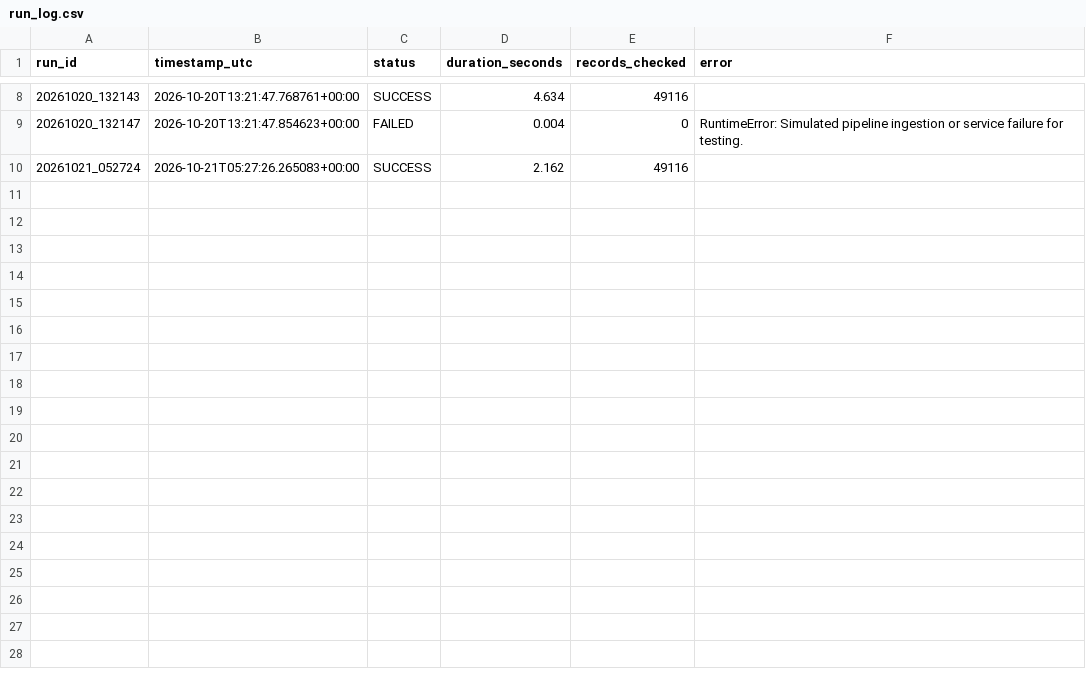
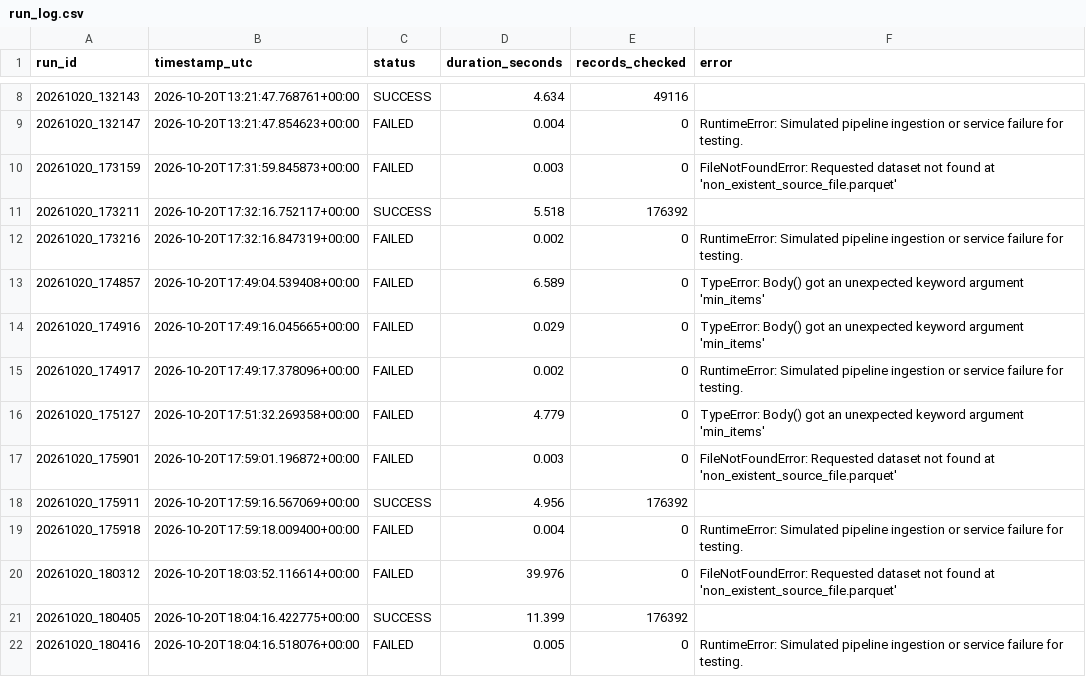
Before and after one commit to Ali-HF/HackInsight, a CSV file: outputs/run_history/run_log.csv, drawn as a sheet; only a part is shown, gaps mark what is left out.

```diff
--- a/outputs/run_history/run_log.csv
+++ b/outputs/run_history/run_log.csv
@@ -9,2 +9,14 @@ run_id,timestamp_utc,status,duration_seconds,records_checked,error
 20261020_132147,2026-10-20T13:21:47.854623+00:00,FAILED,0.004,0,RuntimeError: Simulated pipeline ingestion or service failure for testing.
-20261021_052724,2026-10-21T05:27:26.265083+00:00,SUCCESS,2.162,49116,
+20261020_173159,2026-10-20T17:31:59.845873+00:00,FAILED,0.003,0,FileNotFoundError: Requested dataset not found at 'non_existent_source_file.parquet'
+20261020_173211,2026-10-20T17:32:16.752117+00:00,SUCCESS,5.518,176392,
+20261020_173216,2026-10-20T17:32:16.847319+00:00,FAILED,0.002,0,RuntimeError: Simulated pipeline ingestion or service failure for testing.
+20261020_174857,2026-10-20T17:49:04.539408+00:00,FAILED,6.589,0,TypeError: Body() got an unexpected keyword argument 'min_items'
+20261020_174916,2026-10-20T17:49:16.045665+00:00,FAILED,0.029,0,TypeError: Body() got an unexpected keyword argument 'min_items'
+20261020_174917,2026-10-20T17:49:17.378096+00:00,FAILED,0.002,0,RuntimeError: Simulated pipeline ingestion or service failure for testing.
+20261020_175127,2026-10-20T17:51:32.269358+00:00,FAILED,4.779,0,TypeError: Body() got an unexpected keyword argument 'min_items'
+20261020_175901,2026-10-20T17:59:01.196872+00:00,FAILED,0.003,0,FileNotFoundError: Requested dataset not found at 'non_existent_source_file.parquet'
+20261020_175911,2026-10-20T17:59:16.567069+00:00,SUCCESS,4.956,176392,
+20261020_175918,2026-10-20T17:59:18.009400+00:00,FAILED,0.004,0,RuntimeError: Simulated pipeline ingestion or service failure for testing.
+20261020_180312,2026-10-20T18:03:52.116614+00:00,FAILED,39.976,0,FileNotFoundError: Requested dataset not found at 'non_existent_source_file.parquet'
+20261020_180405,2026-10-20T18:04:16.422775+00:00,SUCCESS,11.399,176392,
+20261020_180416,2026-10-20T18:04:16.518076+00:00,FAILED,0.005,0,RuntimeError: Simulated pipeline ingestion or service failure for testing.
```
Also changed, not shown: 12 other files.
